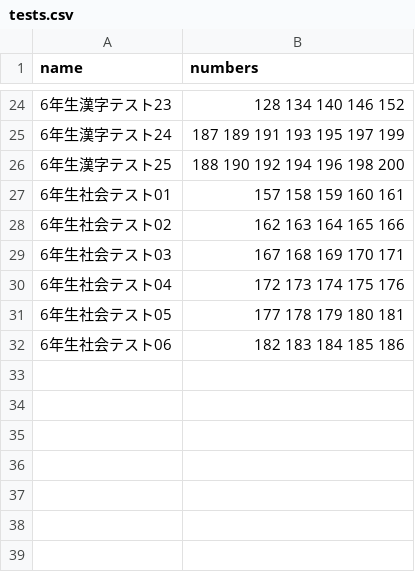
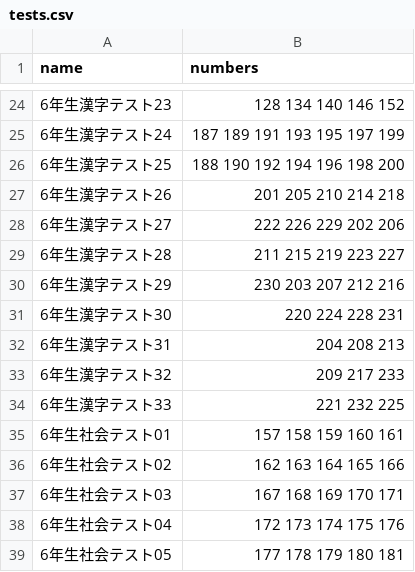
Before and after one commit to ECR33/tegaki-exam, a CSV file: static/tests.csv, drawn as a sheet; only a part is shown, gaps mark what is left out; the shorter side is filled out with more unchanged rows.

```diff
--- a/static/tests.csv
+++ b/static/tests.csv
@@ -26,2 +26,10 @@ name,numbers
 6年生漢字テスト25,188 190 192 194 196 198 200
+6年生漢字テスト26,201 205 210 214 218
+6年生漢字テスト27,222 226 229 202 206
+6年生漢字テスト28,211 215 219 223 227
+6年生漢字テスト29,230 203 207 212 216
+6年生漢字テスト30,220 224 228 231
+6年生漢字テスト31,204 208 213
+6年生漢字テスト32,209 217 233
+6年生漢字テスト33,221 232 225
 6年生社会テスト01,157 158 159 160 161
```
Also changed, not shown: static/questions.csv.
